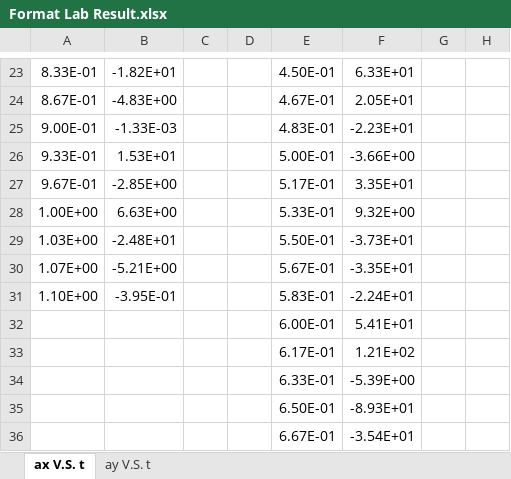
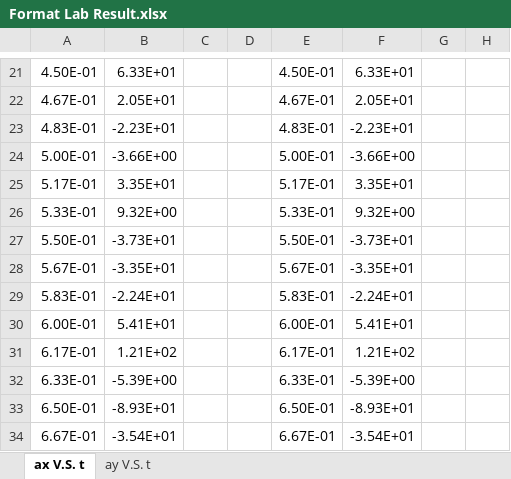
Before and after one commit to zangjiucheng/F22-Vanier-Physic-Lab-Data, an Excel workbook: Format Lab Result.xlsx, sheet ax V.S. t, drawn as a sheet; only a part is shown, gaps mark what is left out; values as stored, in another font and other column widths than the file's, no borders; charts and pictures not drawn; addresses are those after the commit; the diff covers the shown part only; the diff names each change by its address in the sheet, - before the commit and + after, or states it on an @@ line.

```diff
--- a/Format Lab Result.xlsx (sheet ax V.S. t)
+++ b/Format Lab Result.xlsx (sheet ax V.S. t)
-A21: 8.33E-01
+A21: 4.50E-01
-B21: -1.82E+01
+B21: 6.33E+01
-A22: 8.67E-01
+A22: 4.67E-01
-B22: -4.83E+00
+B22: 2.05E+01
-A23: 9.00E-01
+A23: 4.83E-01
-B23: -1.33E-03
+B23: -2.23E+01
-A24: 9.33E-01
+A24: 5.00E-01
-B24: 1.53E+01
+B24: -3.66E+00
-A25: 9.67E-01
+A25: 5.17E-01
-B25: -2.85E+00
+B25: 3.35E+01
-A26: 1.00E+00
+A26: 5.33E-01
-B26: 6.63E+00
+B26: 9.32E+00
-A27: 1.03E+00
+A27: 5.50E-01
-B27: -2.48E+01
+B27: -3.73E+01
-A28: 1.07E+00
+A28: 5.67E-01
-B28: -5.21E+00
+B28: -3.35E+01
-A29: 1.10E+00
+A29: 5.83E-01
-B29: -3.95E-01
+B29: -2.24E+01
-A30: (empty)
+A30: 6.00E-01
-B30: (empty)
+B30: 5.41E+01
-A31: (empty)
+A31: 6.17E-01
-B31: (empty)
+B31: 1.21E+02
-A32: (empty)
+A32: 6.33E-01
-B32: (empty)
+B32: -5.39E+00
-A33: (empty)
+A33: 6.50E-01
-B33: (empty)
+B33: -8.93E+01
-A34: (empty)
+A34: 6.67E-01
-B34: (empty)
+B34: -3.54E+01
```
Also changed, not shown: other rows of this sheet, sheet ay V.S. t, charts or pictures.
